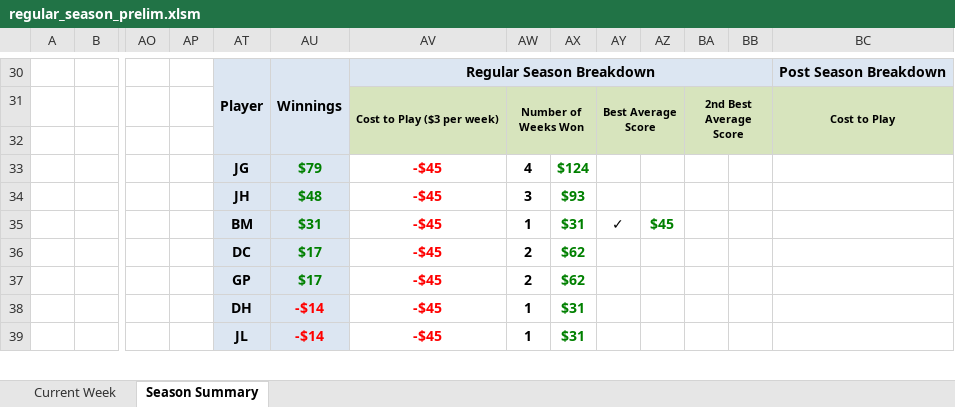
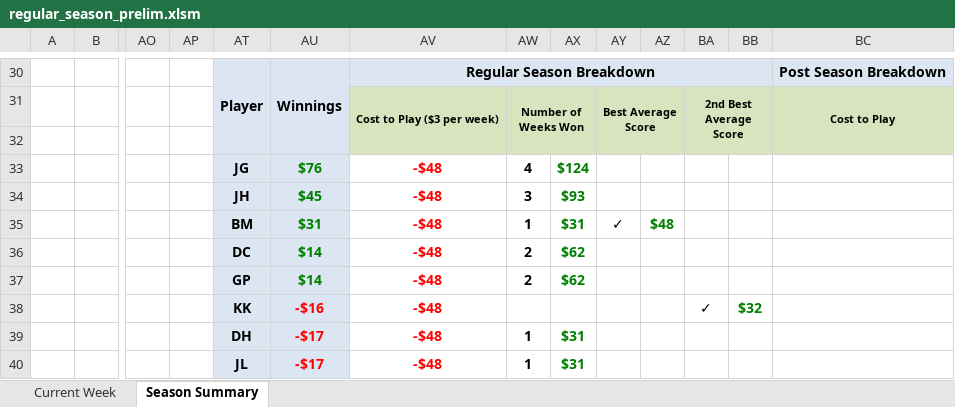
Before and after one commit to jlwebpages/fp, an Excel workbook: regular_season_prelim.xlsm, sheet Season Summary, drawn as a sheet; only a part is shown, gaps mark what is left out; values as stored, in another font and other column widths than the file's, no borders; conditional formats not drawn; addresses are those after the commit; rows hold the shown columns only; the diff covers the shown part only; the diff names each change by its address in the sheet, - before the commit and + after, or states it on an @@ line.

```diff
--- a/regular_season_prelim.xlsm (sheet Season Summary)
+++ b/regular_season_prelim.xlsm (sheet Season Summary)
-AU33: $79
+AU33: $76
-AV33:AV37: -$45
+AV33:AV37: -$48
-AU34: $48
+AU34: $45
-AZ35: $45
+AZ35: $48
-AU36:AU37: $17
+AU36:AU37: $14
+row 38:  |  |  |  | KK | -$16 | -$48 |  |  |  |  | ✓ | $32
-AU39:AU40: -$14
+AU39:AU40: -$17
-AV39:AV40: -$45
+AV39:AV40: -$48
```
Also changed, not shown: 6 added rows, 7 removed rows and 19 edited cells elsewhere in this sheet, sheet Current Week, hidden cells, 3 other files.
